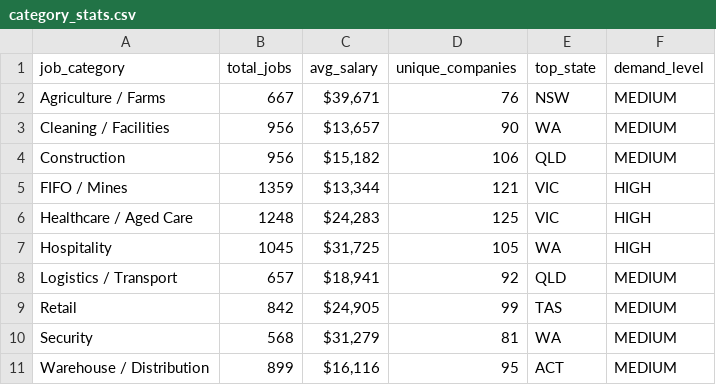
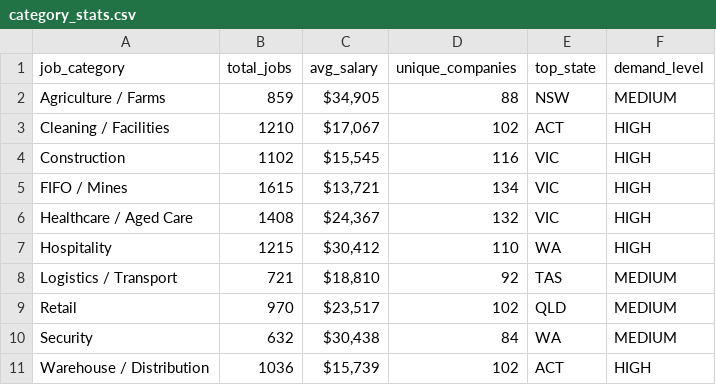
Before and after one commit to picaaart/Seekscrapper, a CSV file: data/category_stats.csv, drawn as a sheet.

```diff
--- a/data/category_stats.csv
+++ b/data/category_stats.csv
@@ -1,11 +1,11 @@
 job_category,total_jobs,avg_salary,unique_companies,top_state,demand_level
-Agriculture / Farms,667,"$39,671",76,NSW,MEDIUM
-Cleaning / Facilities,956,"$13,657",90,WA,MEDIUM
-Construction,956,"$15,182",106,QLD,MEDIUM
-FIFO / Mines,1359,"$13,344",121,VIC,HIGH
-Healthcare / Aged Care,1248,"$24,283",125,VIC,HIGH
-Hospitality,1045,"$31,725",105,WA,HIGH
-Logistics / Transport,657,"$18,941",92,QLD,MEDIUM
-Retail,842,"$24,905",99,TAS,MEDIUM
-Security,568,"$31,279",81,WA,MEDIUM
-Warehouse / Distribution,899,"$16,116",95,ACT,MEDIUM
+Agriculture / Farms,859,"$34,905",88,NSW,MEDIUM
+Cleaning / Facilities,1210,"$17,067",102,ACT,HIGH
+Construction,1102,"$15,545",116,VIC,HIGH
+FIFO / Mines,1615,"$13,721",134,VIC,HIGH
+Healthcare / Aged Care,1408,"$24,367",132,VIC,HIGH
+Hospitality,1215,"$30,412",110,WA,HIGH
+Logistics / Transport,721,"$18,810",92,TAS,MEDIUM
+Retail,970,"$23,517",102,QLD,MEDIUM
+Security,632,"$30,438",84,WA,MEDIUM
+Warehouse / Distribution,1036,"$15,739",102,ACT,HIGH
```
Also changed, not shown: data/monthly_trends.csv, 6 other files.
